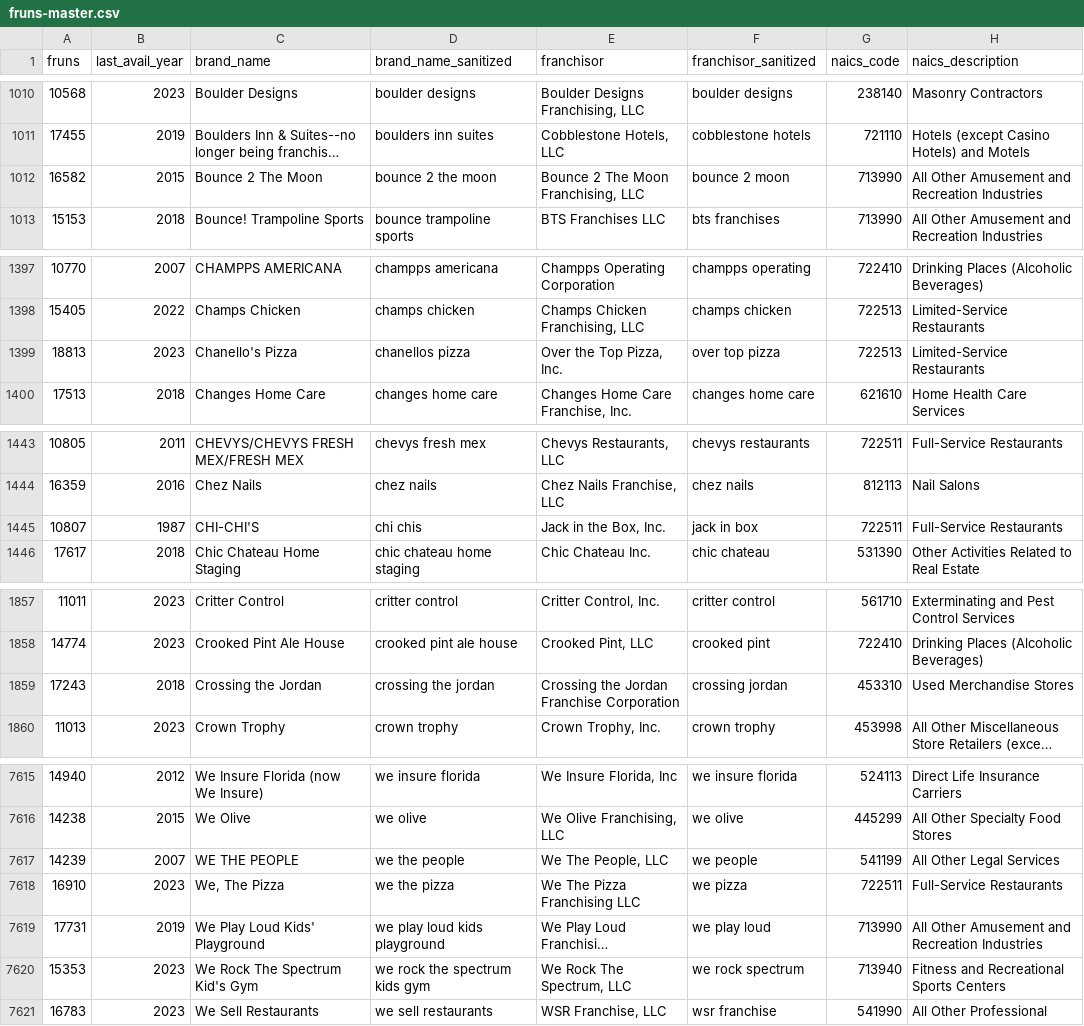
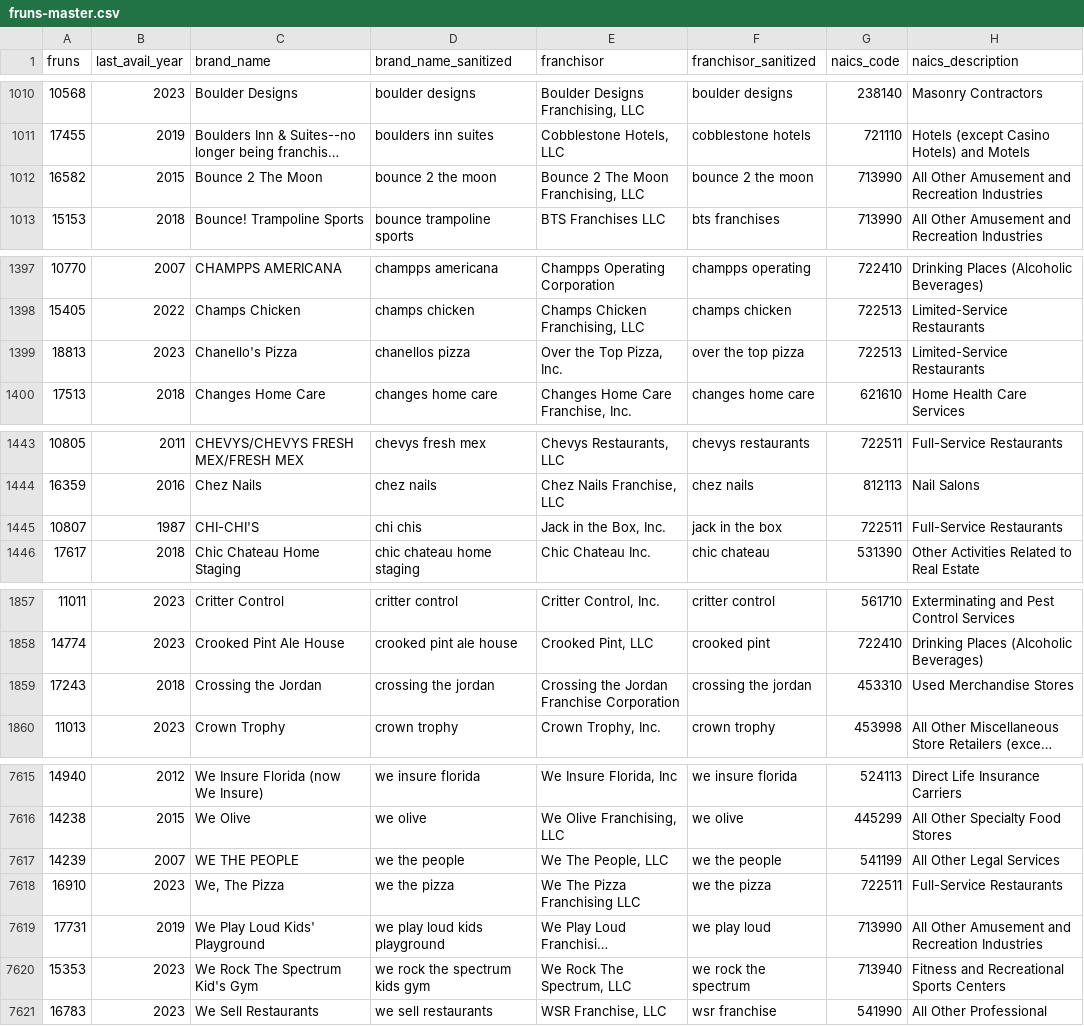
Before and after one commit to statzhero/franchise-fruns, a CSV file: data/fruns-master.csv, drawn as a sheet; only a part is shown, gaps mark what is left out; long unchanged cells end in …; the diff covers the shown part only; the diff names each change by its address in the sheet, - before the commit and + after, or states it on an @@ line.

Commit message:
Fix the missing 'the'

```diff
--- a/data/fruns-master.csv
+++ b/data/fruns-master.csv
-F1012 (franchisor_sanitized): bounce 2 moon
+F1012 (franchisor_sanitized): bounce 2 the moon
-F1399 (franchisor_sanitized): over top pizza
+F1399 (franchisor_sanitized): over the top pizza
-F1445 (franchisor_sanitized): jack in box
+F1445 (franchisor_sanitized): jack in the box
-F1859 (franchisor_sanitized): crossing jordan
+F1859 (franchisor_sanitized): crossing the jordan
-F7617 (franchisor_sanitized): we people
+F7617 (franchisor_sanitized): we the people
-F7618 (franchisor_sanitized): we pizza
+F7618 (franchisor_sanitized): we the pizza
-F7620 (franchisor_sanitized): we rock spectrum
+F7620 (franchisor_sanitized): we rock the spectrum
```
Also changed, not shown: 21 edited cells elsewhere in this file.
